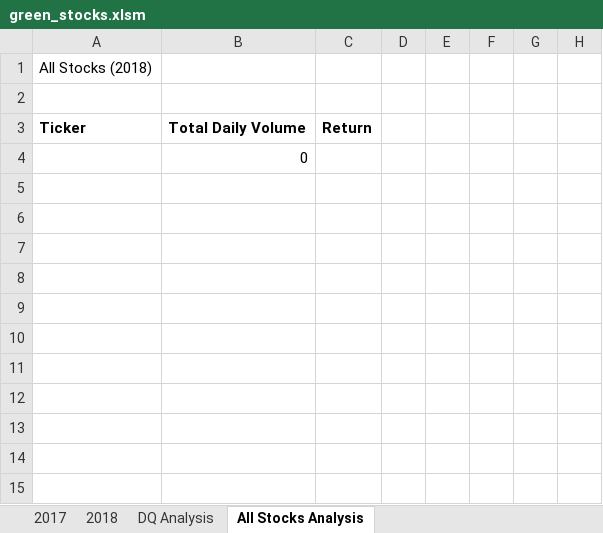
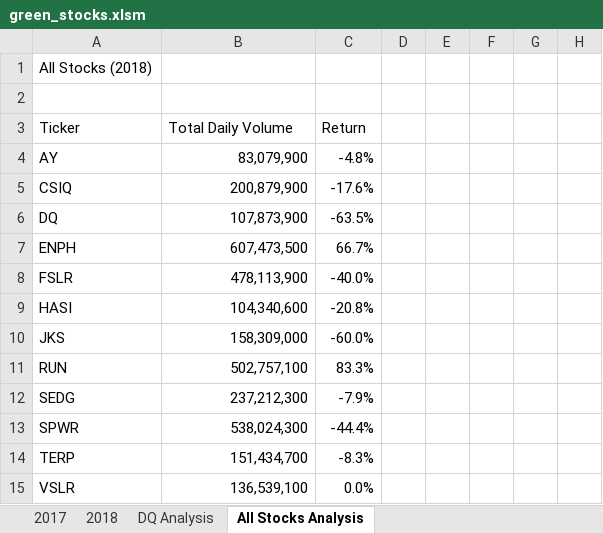
Before and after one commit to davidbates99/stock-analysis2.0, an Excel workbook: green_stocks.xlsm, sheet All Stocks Analysis, drawn as a sheet; only a part is shown; values as stored, in another font and other column widths than the file's, no borders; removed rows and columns are numbered as before the commit, all else as after; rows hold the shown columns only; the diff names each change by its address in the sheet, - before the commit and + after, or states it on an @@ line.

Commit message:
All Stocks Analysis - working code

```diff
--- a/green_stocks.xlsm (sheet All Stocks Analysis)
+++ b/green_stocks.xlsm (sheet All Stocks Analysis)
-A3:C3 bold: on
+A3:C3 bold: off
-row 4:  | 0
+row 4: AY | 83,079,900 | -4.8%
+row 5: CSIQ | 200,879,900 | -17.6%
+row 6: DQ | 107,873,900 | -63.5%
+row 7: ENPH | 607,473,500 | 66.7%
+row 8: FSLR | 478,113,900 | -40.0%
+row 9: HASI | 104,340,600 | -20.8%
+row 10: JKS | 158,309,000 | -60.0%
+row 11: RUN | 502,757,100 | 83.3%
+row 12: SEDG | 237,212,300 | -7.9%
+row 13: SPWR | 538,024,300 | -44.4%
+row 14: TERP | 151,434,700 | -8.3%
+row 15: VSLR | 136,539,100 | 0.0%
```
